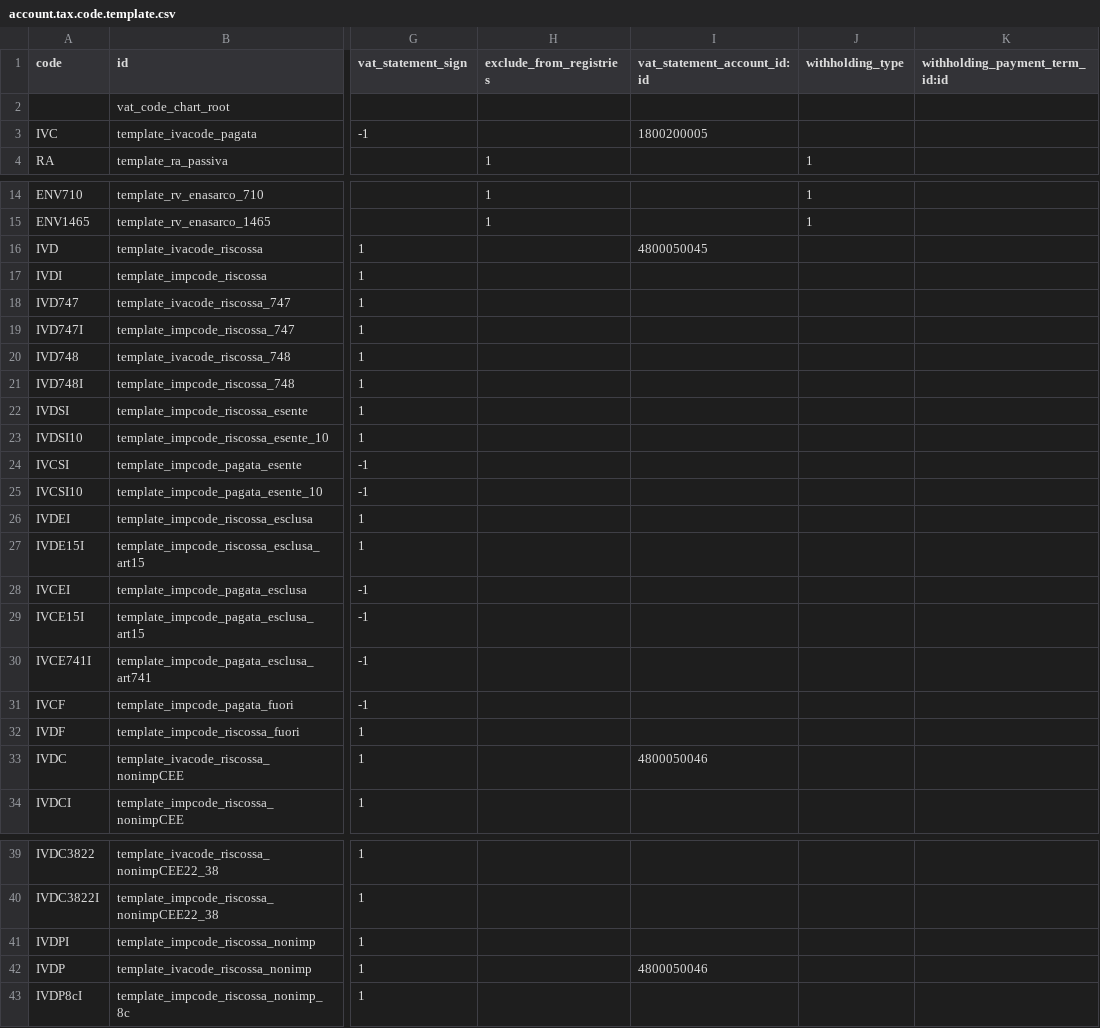
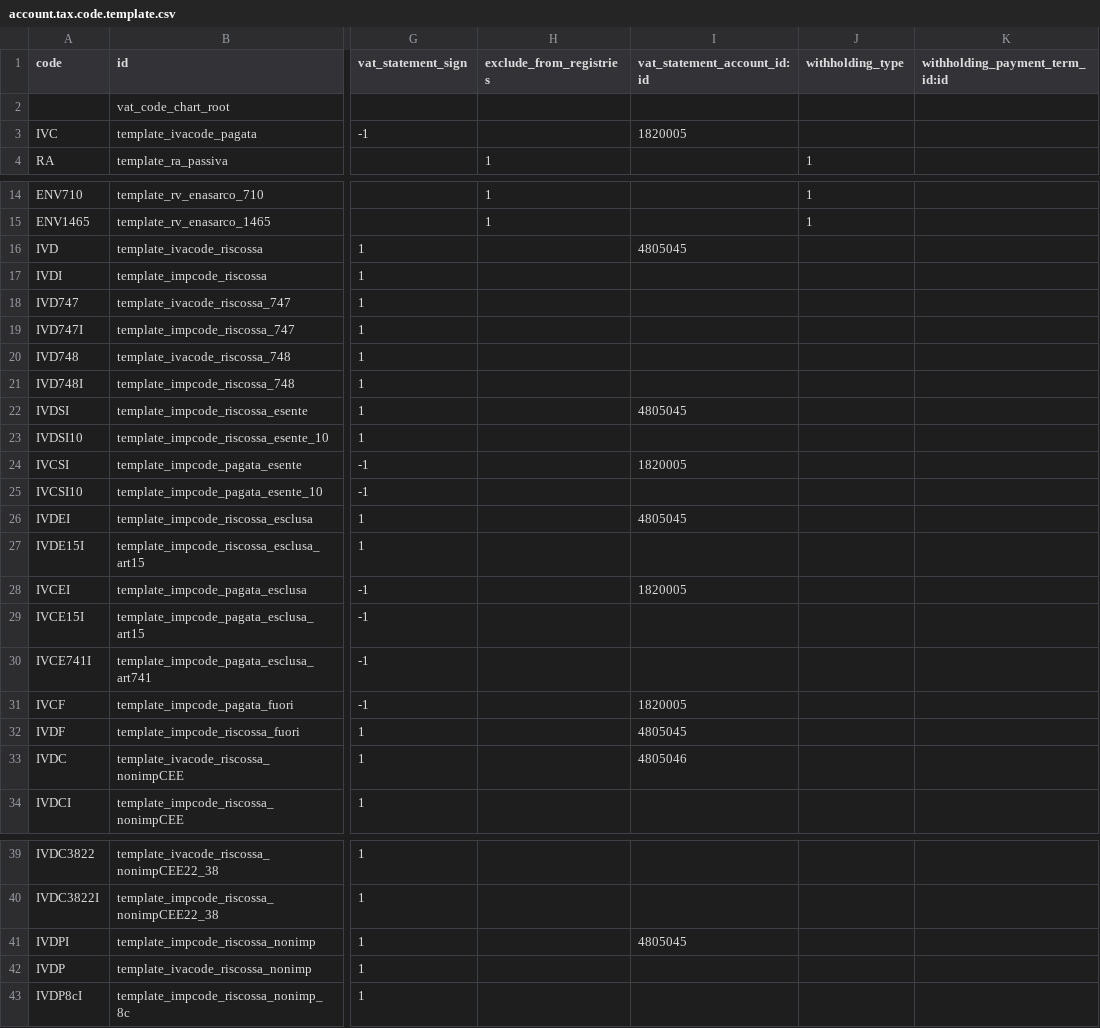
Before and after one commit to efatto/efatto, a CSV file: l10n_it_simplerp/data/account.tax.code.template.csv, drawn as a sheet; only a part is shown, gaps mark what is left out; the diff covers the shown part only; the diff names each change by its address in the sheet, - before the commit and + after, or states it on an @@ line.

```diff
--- a/l10n_it_simplerp/data/account.tax.code.template.csv
+++ b/l10n_it_simplerp/data/account.tax.code.template.csv
-I3 (vat_statement_account_id:id): 1800200005
+I3 (vat_statement_account_id:id): 1820005
-I16 (vat_statement_account_id:id): 4800050045
+I16 (vat_statement_account_id:id): 4805045
-I22 (vat_statement_account_id:id): (empty)
+I22 (vat_statement_account_id:id): 4805045
-I24 (vat_statement_account_id:id): (empty)
+I24 (vat_statement_account_id:id): 1820005
-I26 (vat_statement_account_id:id): (empty)
+I26 (vat_statement_account_id:id): 4805045
-I28 (vat_statement_account_id:id): (empty)
+I28 (vat_statement_account_id:id): 1820005
-I31 (vat_statement_account_id:id): (empty)
+I31 (vat_statement_account_id:id): 1820005
-I32 (vat_statement_account_id:id): (empty)
+I32 (vat_statement_account_id:id): 4805045
-I33 (vat_statement_account_id:id): 4800050046
+I33 (vat_statement_account_id:id): 4805046
-I41 (vat_statement_account_id:id): (empty)
+I41 (vat_statement_account_id:id): 4805045
-I42 (vat_statement_account_id:id): 4800050046
+I42 (vat_statement_account_id:id): (empty)
```
Also changed, not shown: 2 edited cells elsewhere in this file, l10n_it_simplerp/data/account.tax.template.csv, 5 other files.
